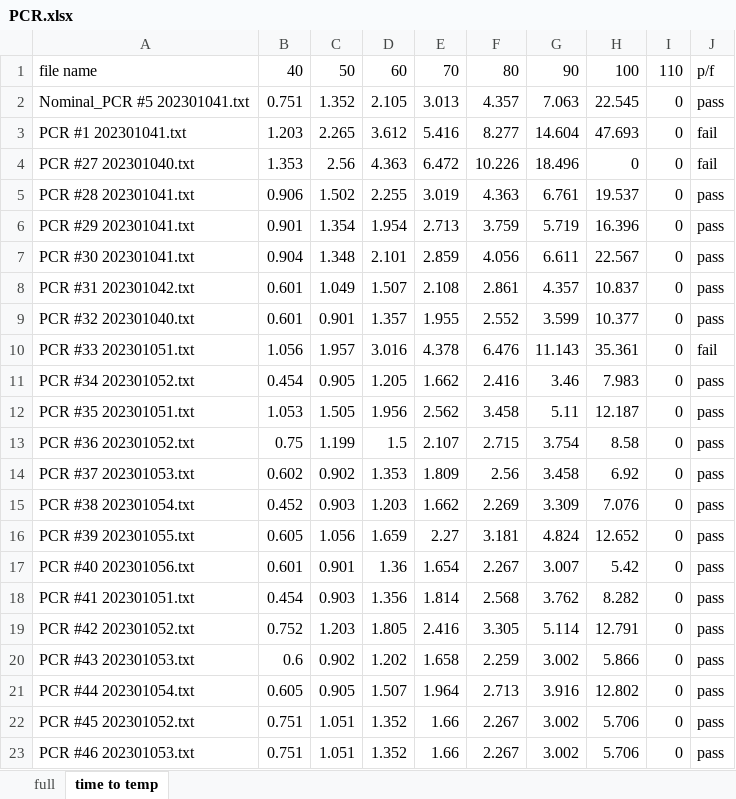
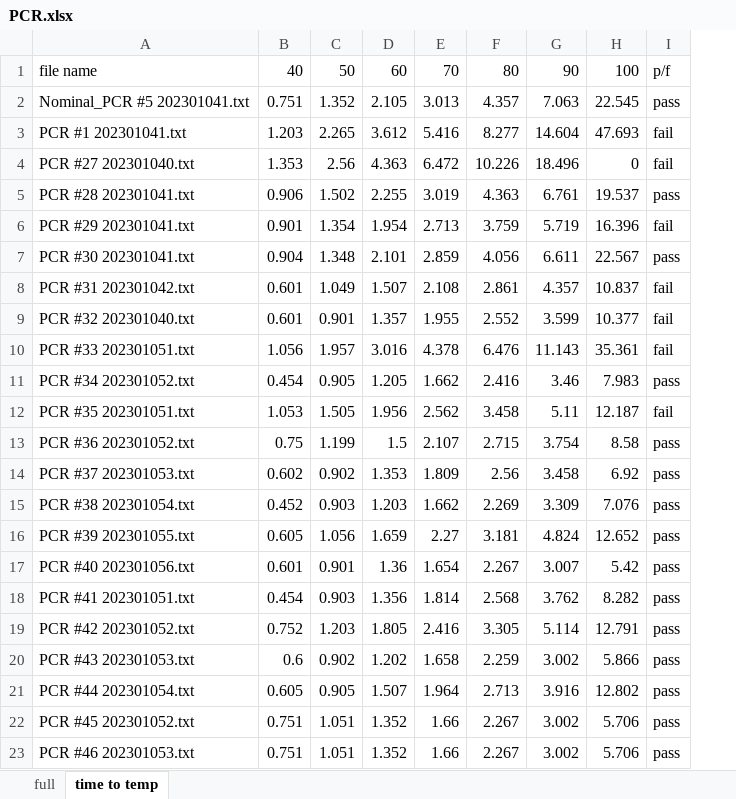
Before and after one commit to joshlwhitehead/work, an Excel workbook: analysis/heat/dataqstuff/dataCollect/thermoBoatTEC/PCR.xlsx, sheet time to temp, drawn as a sheet; values as stored, in another font and other column widths than the file's, no borders; charts and pictures not drawn; removed rows and columns are numbered as before the commit, all else as after; the diff names each change by its address in the sheet, - before the commit and + after, or states it on an @@ line.

Commit message:
modified:   analysis/heat/dataqstuff/dataCollect/thermoBoatTEC/PCR.xlsx 	modified:   analysis/heat/dataqstuff/dataCollect/thermoBoatTEC/TC.xlsx 	modified:   analysis/heat/dataqstuff/dataCollect/thermoBoatTEC/test.py 	new file:   analysis/heat/dataqstuff/dataCollect/thermoBoatTEC/thermoBoatAdd.py 	modified:   analysis/heat/dataqstuff/dataCollect/thermoBoatTEC/thermoBoatAnalysis.py

```diff
--- a/analysis/heat/dataqstuff/dataCollect/thermoBoatTEC/PCR.xlsx (sheet time to temp)
+++ b/analysis/heat/dataqstuff/dataCollect/thermoBoatTEC/PCR.xlsx (sheet time to temp)
-column I, rows 1-23: 110 | 0 | 0 | 0 | 0 | 0 | 0 | 0 | 0 | 0 | 0 | 0 | 0 | 0 | 0 | 0 | 0 | 0 | 0 | 0 | 0 | 0 | 0
-I6: pass
+I6: fail
-I8:I9: pass
+I8:I9: fail
-I12: pass
+I12: fail
```
Also changed, not shown: charts or pictures, analysis/heat/dataqstuff/dataCollect/thermoBoatTEC/TC.xlsx, 2 other files.
